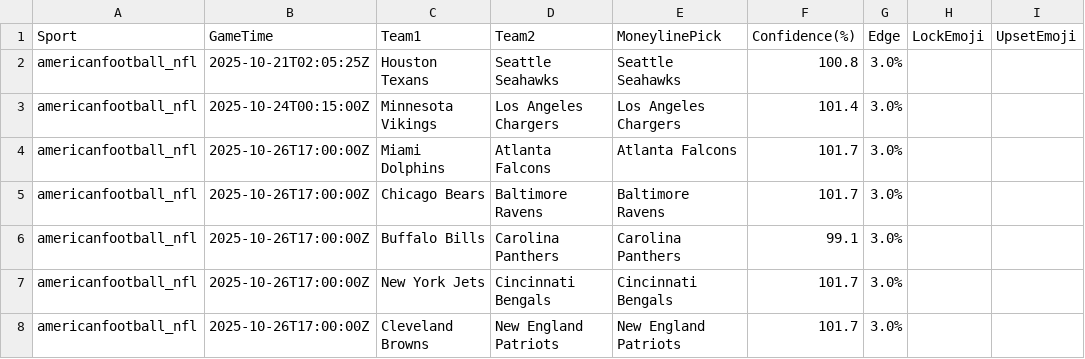
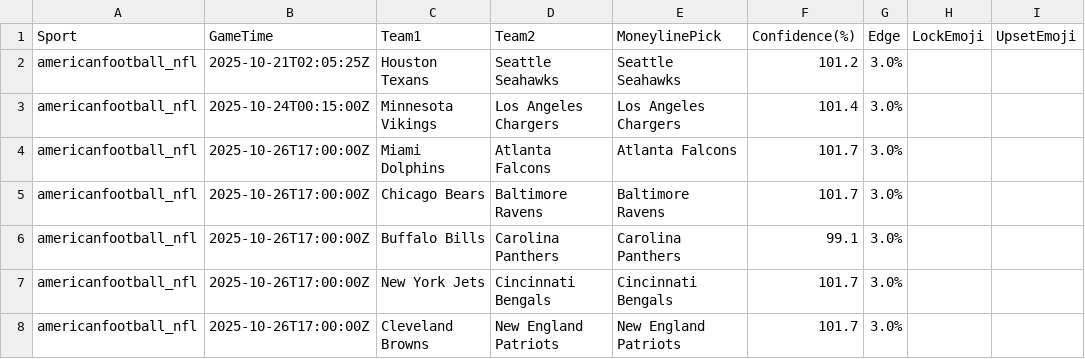
Before and after one commit to MATTBOX19/lockbox-auto, a CSV file: Output/Predictions_2025-10-21_Explained.csv, drawn as a sheet; only a part is shown; the diff names each change by its address in the sheet, - before the commit and + after, or states it on an @@ line.

Commit message:
auto-update predictions Tue Oct 21 05:01:04 UTC 2025

```diff
--- a/Output/Predictions_2025-10-21_Explained.csv
+++ b/Output/Predictions_2025-10-21_Explained.csv
-F2 (Confidence(%)): 100.8
+F2 (Confidence(%)): 101.2
```
